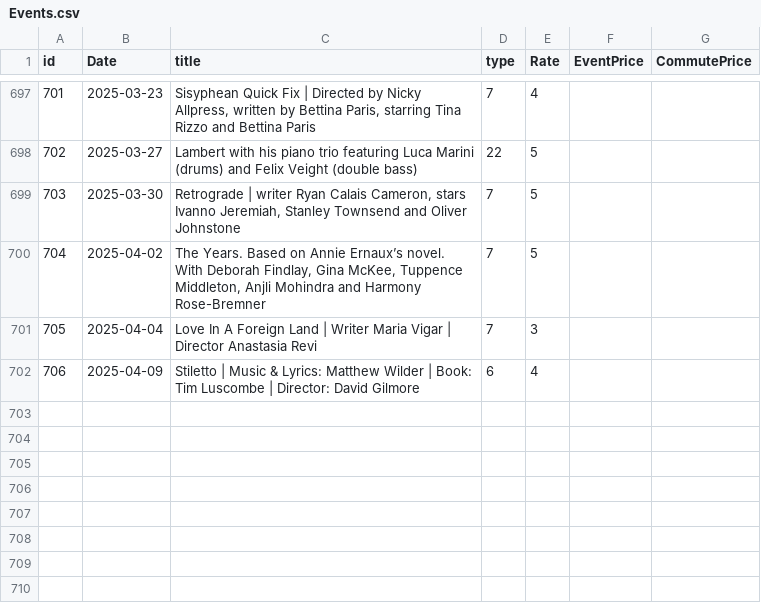
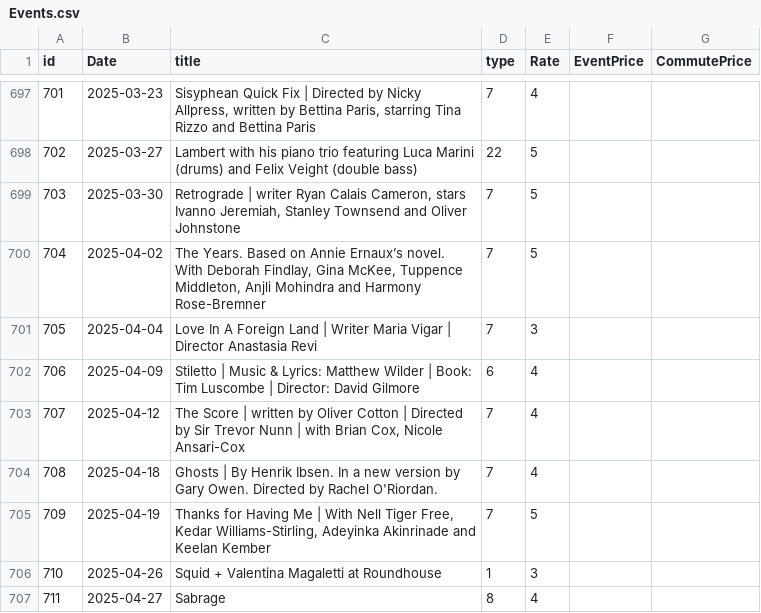
Before and after one commit to alexandroskilias/eventsDB, a CSV file: Tables/Events.csv, drawn as a sheet; only a part is shown, gaps mark what is left out.

```diff
--- a/Tables/Events.csv
+++ b/Tables/Events.csv
@@ -702 +702,6 @@ id;Date;title;type;Rate;EventPrice;CommutePrice
 706;2025-04-09;Stiletto | Music & Lyrics: Matthew Wilder | Book: Tim Luscombe | Director: David Gilmore;6;4
+707;2025-04-12;The Score | written by Oliver Cotton | Directed by Sir Trevor Nunn | with Brian Cox, Nicole Ansari-Cox;7;4
+708;2025-04-18;Ghosts | By Henrik Ibsen. In a new version by Gary Owen. Directed by Rachel O'Riordan.;7;4
+709;2025-04-19;Thanks for Having Me | With Nell Tiger Free, Kedar Williams-Stirling, Adeyinka Akinrinade and Keelan Kember;7;5
+710;2025-04-26;Squid + Valentina Magaletti at Roundhouse;1;3
+711;2025-04-27;Sabrage;8;4
```
Also changed, not shown: Tables/Artists.csv, Tables/EventsArtistsVenues.csv, 1 other file.
